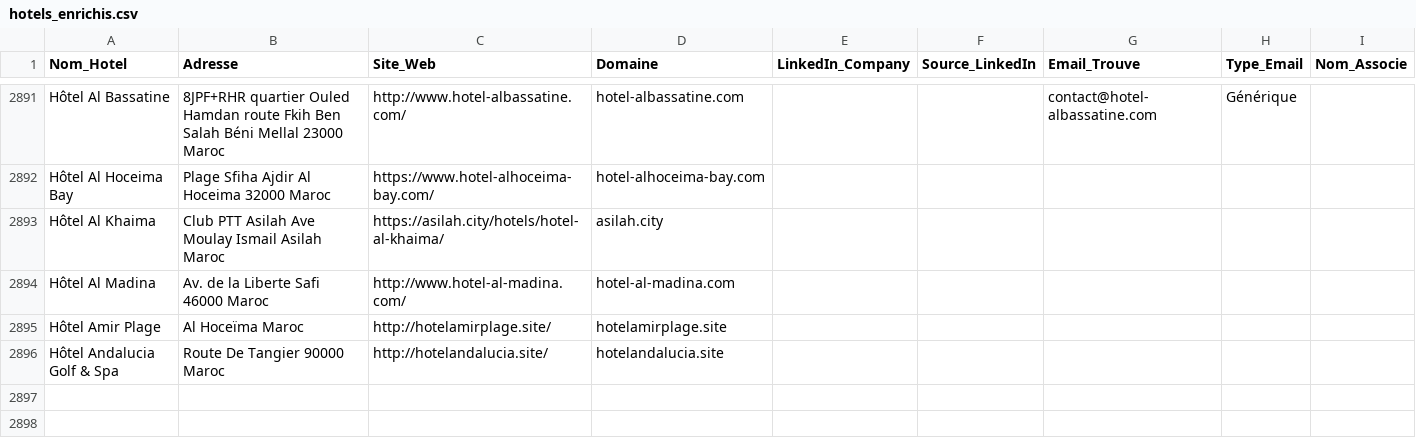
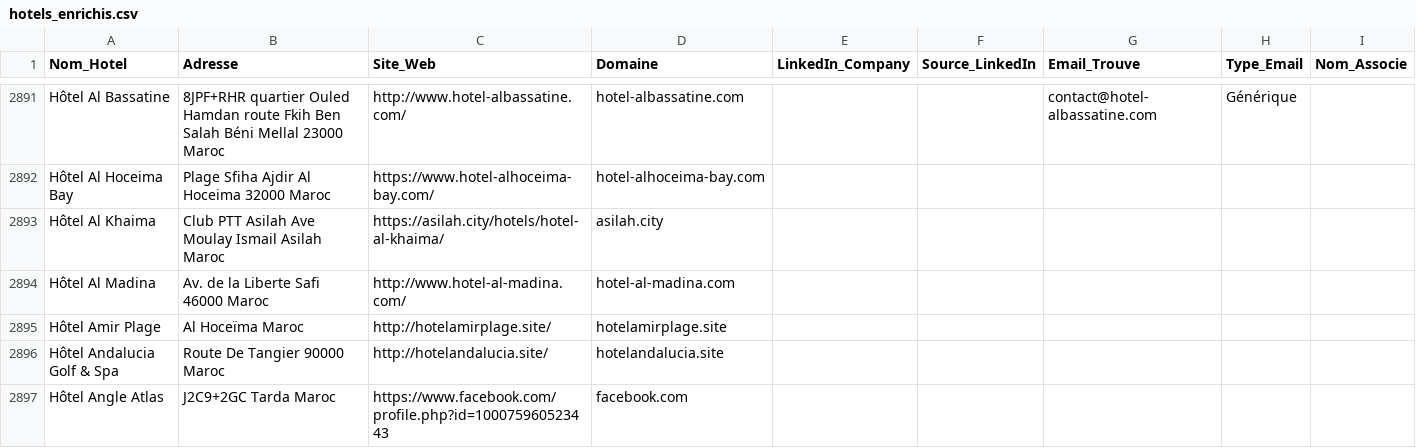
Before and after one commit to tsimokaza01-source/URL-3, a CSV file: hotels_enrichis.csv, drawn as a sheet; only a part is shown, gaps mark what is left out.

```diff
--- a/hotels_enrichis.csv
+++ b/hotels_enrichis.csv
@@ -2896 +2896,2 @@ Hôtel Amir Plage,Al Hoceïma Maroc,http://hotelamirplage.site/,hotelamirplage.s
 Hôtel Andalucia Golf & Spa,Route De Tangier 90000 Maroc,http://hotelandalucia.site/,hotelandalucia.site,,,,,
+Hôtel Angle Atlas,J2C9+2GC Tarda Maroc,https://www.facebook.com/profile.php?id=100075960523443,facebook.com,,,,,
```
Also changed, not shown: liste_hotels.csv.
